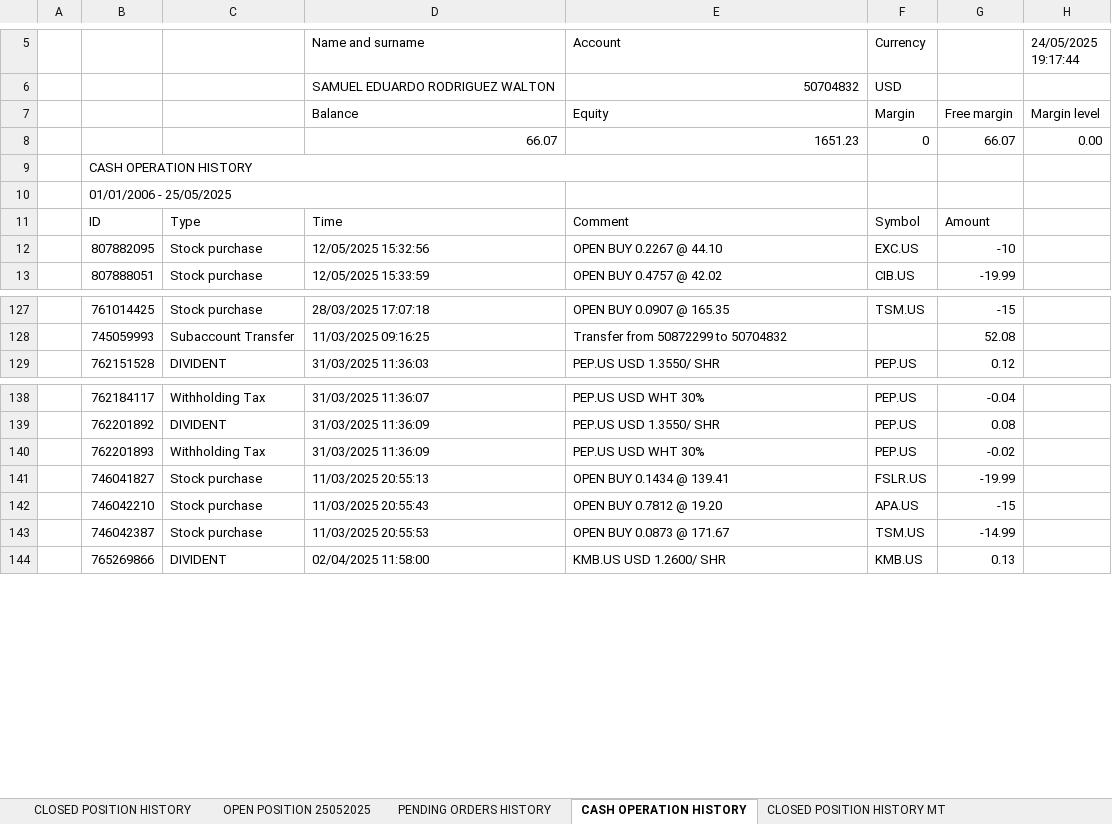
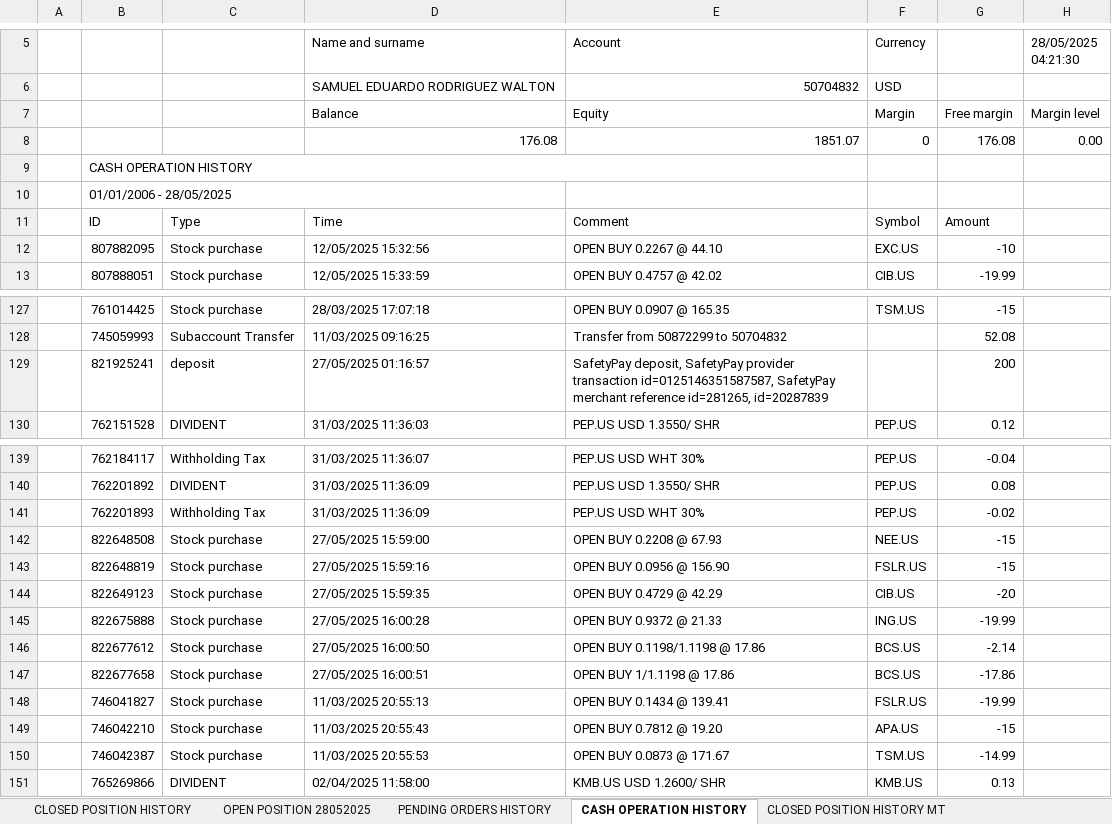
Before and after one commit to SRodWal/RodWal-Capital-Insights, an Excel workbook: XTB_Initial.xlsx, sheet CASH OPERATION HISTORY, drawn as a sheet; only a part is shown, gaps mark what is left out; values as stored, in another font and other column widths than the file's, no cell formats; charts and pictures not drawn; removed rows and columns are numbered as before the commit, all else as after; the diff covers the shown part only; the diff names each change by its address in the sheet, - before the commit and + after, or states it on an @@ line.

Commit message:
Update
Think to add recent purchases and sales.

```diff
--- a/XTB_Initial.xlsx (sheet CASH OPERATION HISTORY)
+++ b/XTB_Initial.xlsx (sheet CASH OPERATION HISTORY)
-sheet tab: OPEN POSITION 25052025
+sheet tab: OPEN POSITION 28052025
-H5: 24/05/2025 19:17:44
+H5: 28/05/2025 04:21:30
-row 8:  |  |  | 66.07 | 1651.23 | 0 | 66.07 | 0.00
+row 8:  |  |  | 176.08 | 1851.07 | 0 | 176.08 | 0.00
-B10: 01/01/2006 - 25/05/2025
+B10: 01/01/2006 - 28/05/2025
+row 129:  | 821925241 | deposit | 27/05/2025 01:16:57 | SafetyPay deposit, SafetyPay provider transaction id=0125146351587587, SafetyPay merchant reference id=281265, id=20287839 |  | 200
+row 142:  | 822648508 | Stock purchase | 27/05/2025 15:59:00 | OPEN BUY 0.2208 @ 67.93 | NEE.US | -15
+row 143:  | 822648819 | Stock purchase | 27/05/2025 15:59:16 | OPEN BUY 0.0956 @ 156.90 | FSLR.US | -15
+row 144:  | 822649123 | Stock purchase | 27/05/2025 15:59:35 | OPEN BUY 0.4729 @ 42.29 | CIB.US | -20
+row 145:  | 822675888 | Stock purchase | 27/05/2025 16:00:28 | OPEN BUY 0.9372 @ 21.33 | ING.US | -19.99
+row 146:  | 822677612 | Stock purchase | 27/05/2025 16:00:50 | OPEN BUY 0.1198/1.1198 @ 17.86 | BCS.US | -2.14
+row 147:  | 822677658 | Stock purchase | 27/05/2025 16:00:51 | OPEN BUY 1/1.1198 @ 17.86 | BCS.US | -17.86
```
Also changed, not shown: 70 moved rows and 1 edited cell elsewhere in this sheet, sheet OPEN POSITION 28052025, sheet BALANCE OPERATION HISTORY MT, sheet CLOSED POSITION HISTORY, sheet PENDING ORDERS HISTORY, sheet CLOSED POSITION HISTORY MT, cell formats, charts or pictures, Stock Selection/CASH OPERATION.xlsx, Stock Selection/CLOSED POSITION HISTORY.xlsx, 5 other files.
